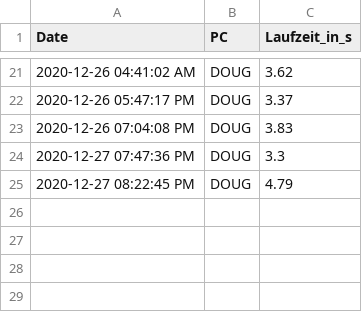
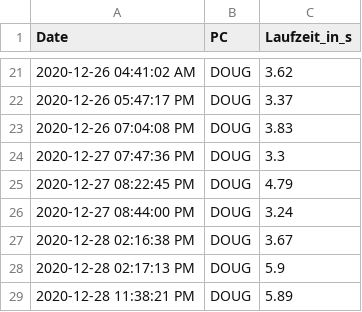
Before and after one commit to GarunWindtotem/Auswertung_Covid_19, a CSV file: df_performance_Führungskreis.csv, drawn as a sheet; only a part is shown, gaps mark what is left out.

```diff
--- a/df_performance_Führungskreis.csv
+++ b/df_performance_Führungskreis.csv
@@ -25 +25,5 @@ Date,PC,Laufzeit_in_s
 2020-12-27 08:22:45 PM,DOUG,4.79
+2020-12-27 08:44:00 PM,DOUG,3.24
+2020-12-28 02:16:38 PM,DOUG,3.67
+2020-12-28 02:17:13 PM,DOUG,5.9
+2020-12-28 11:38:21 PM,DOUG,5.89
```
Also changed, not shown: 19 other files.
